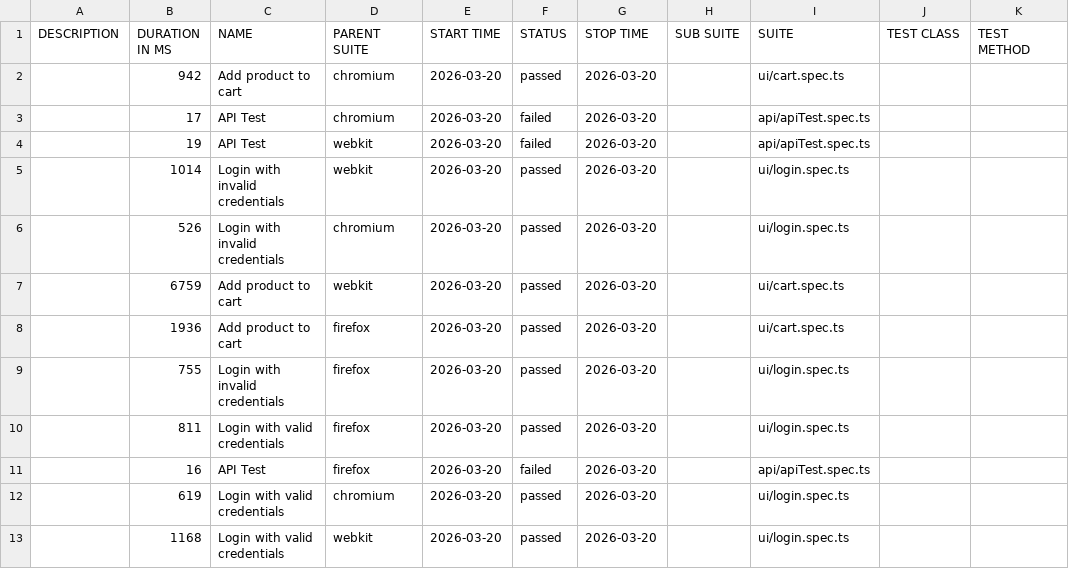
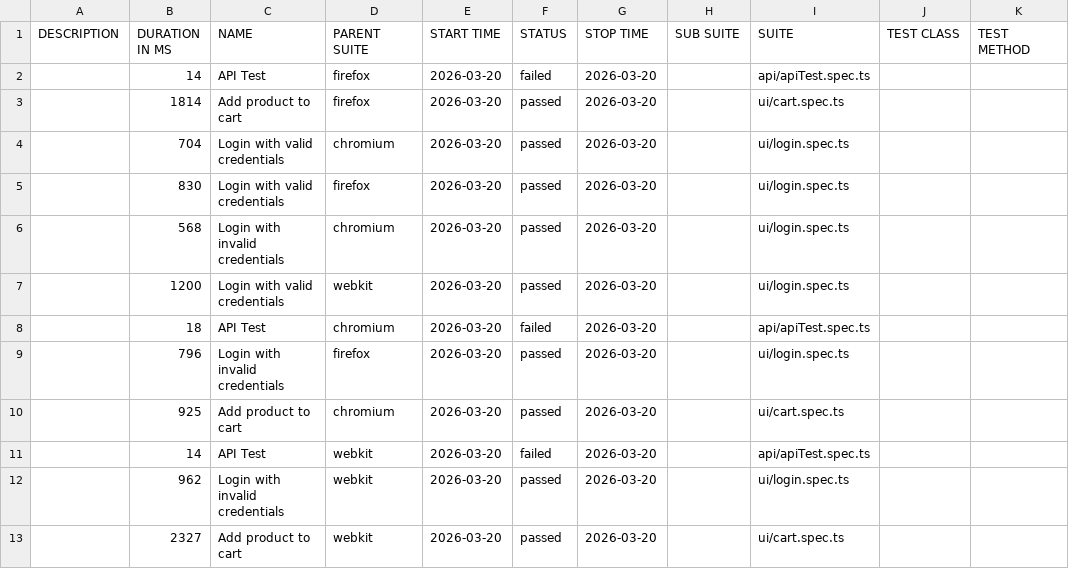
Before and after one commit to Ash-leyPereira/playwright-ts-framework, a CSV file: data/suites.csv, drawn as a sheet.

```diff
--- a/data/suites.csv
+++ b/data/suites.csv
@@ -1,13 +1,13 @@
 "DESCRIPTION","DURATION IN MS","NAME","PARENT SUITE","START TIME","STATUS","STOP TIME","SUB SUITE","SUITE","TEST CLASS","TEST METHOD"
-"","942","Add product to cart","chromium","2026-03-20","passed","2026-03-20","","ui/cart.spec.ts","",""
-"","17","API Test","chromium","2026-03-20","failed","2026-03-20","","api/apiTest.spec.ts","",""
-"","19","API Test","webkit","2026-03-20","failed","2026-03-20","","api/apiTest.spec.ts","",""
-"","1014","Login with invalid credentials","webkit","2026-03-20","passed","2026-03-20","","ui/login.spec.ts","",""
-"","526","Login with invalid credentials","chromium","2026-03-20","passed","2026-03-20","","ui/login.spec.ts","",""
-"","6759","Add product to cart","webkit","2026-03-20","passed","2026-03-20","","ui/cart.spec.ts","",""
-"","1936","Add product to cart","firefox","2026-03-20","passed","2026-03-20","","ui/cart.spec.ts","",""
-"","755","Login with invalid credentials","firefox","2026-03-20","passed","2026-03-20","","ui/login.spec.ts","",""
-"","811","Login with valid credentials","firefox","2026-03-20","passed","2026-03-20","","ui/login.spec.ts","",""
-"","16","API Test","firefox","2026-03-20","failed","2026-03-20","","api/apiTest.spec.ts","",""
-"","619","Login with valid credentials","chromium","2026-03-20","passed","2026-03-20","","ui/login.spec.ts","",""
-"","1168","Login with valid credentials","webkit","2026-03-20","passed","2026-03-20","","ui/login.spec.ts","",""
+"","14","API Test","firefox","2026-03-20","failed","2026-03-20","","api/apiTest.spec.ts","",""
+"","1814","Add product to cart","firefox","2026-03-20","passed","2026-03-20","","ui/cart.spec.ts","",""
+"","704","Login with valid credentials","chromium","2026-03-20","passed","2026-03-20","","ui/login.spec.ts","",""
+"","830","Login with valid credentials","firefox","2026-03-20","passed","2026-03-20","","ui/login.spec.ts","",""
+"","568","Login with invalid credentials","chromium","2026-03-20","passed","2026-03-20","","ui/login.spec.ts","",""
+"","1200","Login with valid credentials","webkit","2026-03-20","passed","2026-03-20","","ui/login.spec.ts","",""
+"","18","API Test","chromium","2026-03-20","failed","2026-03-20","","api/apiTest.spec.ts","",""
+"","796","Login with invalid credentials","firefox","2026-03-20","passed","2026-03-20","","ui/login.spec.ts","",""
+"","925","Add product to cart","chromium","2026-03-20","passed","2026-03-20","","ui/cart.spec.ts","",""
+"","14","API Test","webkit","2026-03-20","failed","2026-03-20","","api/apiTest.spec.ts","",""
+"","962","Login with invalid credentials","webkit","2026-03-20","passed","2026-03-20","","ui/login.spec.ts","",""
+"","2327","Add product to cart","webkit","2026-03-20","passed","2026-03-20","","ui/cart.spec.ts","",""
```
Also changed, not shown: 56 other files.
